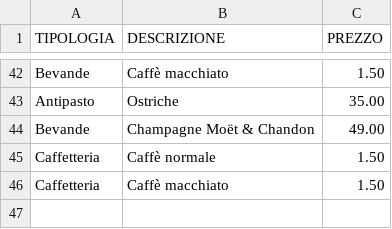
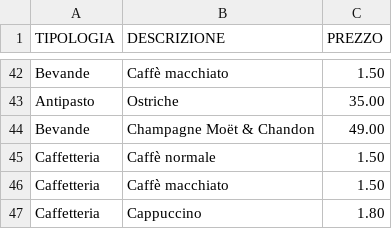
Before and after one commit to UserH725/comande-ristorante, a CSV file: menu_pietanze.csv, drawn as a sheet; only a part is shown, gaps mark what is left out.

Commit message:
Aggiornato menu pietanze

```diff
--- a/menu_pietanze.csv
+++ b/menu_pietanze.csv
@@ -46 +46,2 @@ Caffetteria;Caffè normale;1.50
 Caffetteria;Caffè macchiato;1.50
+Caffetteria;Cappuccino;1.80
```
